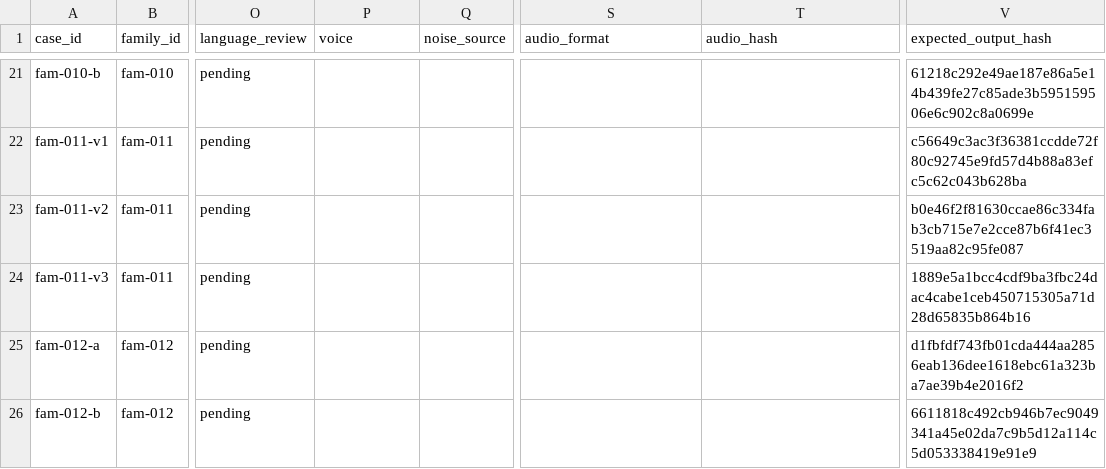
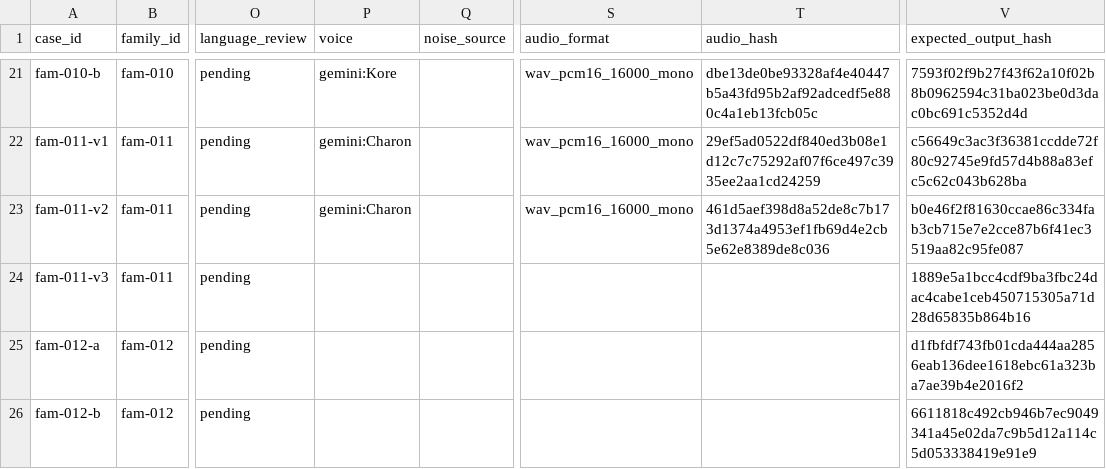
Before and after one commit to potatomato03/Gnani-Hackathon, a CSV file: data/eval/manifest.csv, drawn as a sheet; only a part is shown, gaps mark what is left out; the diff covers the shown part only; the diff names each change by its address in the sheet, - before the commit and + after, or states it on an @@ line.

```diff
--- a/data/eval/manifest.csv
+++ b/data/eval/manifest.csv
-P21 (voice): (empty)
+P21 (voice): gemini:Kore
-S21:S23 (audio_format): (empty)
+S21:S23 (audio_format): wav_pcm16_16000_mono
-T21 (audio_hash): (empty)
+T21 (audio_hash): dbe13de0be93328af4e40447b5a43fd95b2af92adcedf5e880c4a1eb13fcb05c
-V21 (expected_output_hash): 61218c292e49ae187e86a5e14b439fe27c85ade3b595159506e6c902c8a0699e
+V21 (expected_output_hash): 7593f02f9b27f43f62a10f02b8b0962594c31ba023be0d3dac0bc691c5352d4d
-P22:P23 (voice): (empty)
+P22:P23 (voice): gemini:Charon
-T22 (audio_hash): (empty)
+T22 (audio_hash): 29ef5ad0522df840ed3b08e1d12c7c75292af07f6ce497c3935ee2aa1cd24259
-T23 (audio_hash): (empty)
+T23 (audio_hash): 461d5aef398d8a52de8c7b173d1374a4953ef1fb69d4e2cb5e62e8389de8c036
```
Also changed, not shown: 58 edited cells elsewhere in this file, 13 other files.
